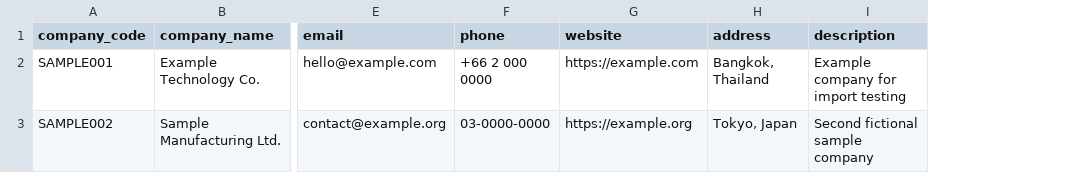
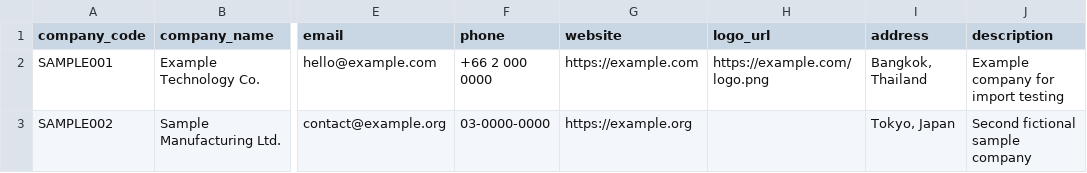
Before and after one commit to MinTheinHtut/nfc-business-api, a CSV file: frontend/public/company-import-template.csv, drawn as a sheet; only a part is shown, gaps mark what is left out; the diff names each change by its address in the sheet, - before the commit and + after, or states it on an @@ line.

Commit message:
Add company logos and automatic NFC tag generation

```diff
--- a/frontend/public/company-import-template.csv
+++ b/frontend/public/company-import-template.csv
+column H (logo_url), row 2: https://example.com/logo.png
```
Also changed, not shown: 13 other files.
